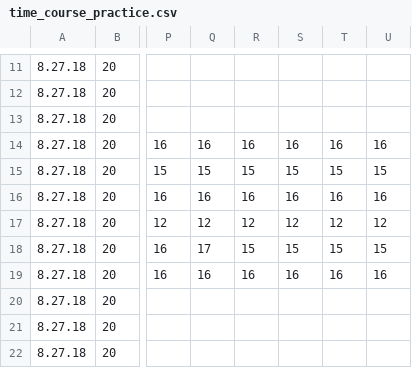
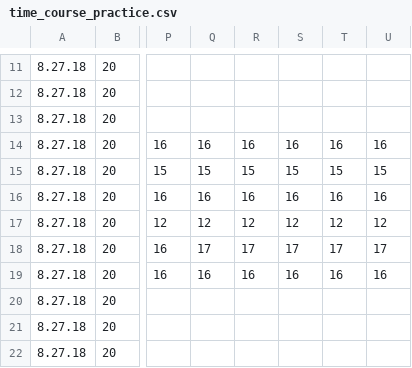
Before and after one commit to dbuona/timetogerminate, a CSV file: germination_trials/time_course_practice.csv, drawn as a sheet; only a part is shown, gaps mark what is left out; the diff names each change by its address in the sheet, - before the commit and + after, or states it on an @@ line.

```diff
--- a/germination_trials/time_course_practice.csv
+++ b/germination_trials/time_course_practice.csv
-R18: 15
+R18: 17
-S18: 15
+S18: 17
-T18: 15
+T18: 17
-U18: 15
+U18: 17
```
Also changed, not shown: germination_trials/time_course_practice3.csv, germination_trials/time_course_practice4.csv, 4 other files.
